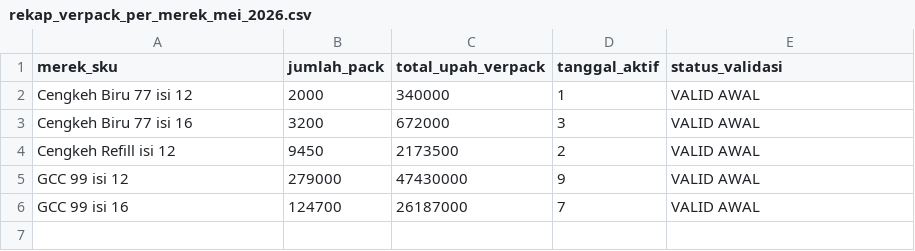
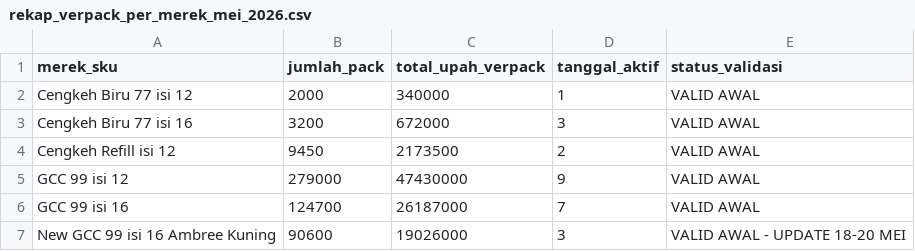
Before and after one commit to cengkehsigaret99-del/BAL-99-Work-Assistant-Cockpit, a CSV file: rekap_verpack_per_merek_mei_2026.csv, drawn as a sheet; the diff names each change by its address in the sheet, - before the commit and + after, or states it on an @@ line.

Commit message:
Update rekap verpack per merek Mei 2026 sampai 20 Mei

```diff
--- a/rekap_verpack_per_merek_mei_2026.csv
+++ b/rekap_verpack_per_merek_mei_2026.csv
+row 7: New GCC 99 isi 16 Ambree Kuning | 90600 | 19026000 | 3 | VALID AWAL - UPDATE 18-20 MEI
```
